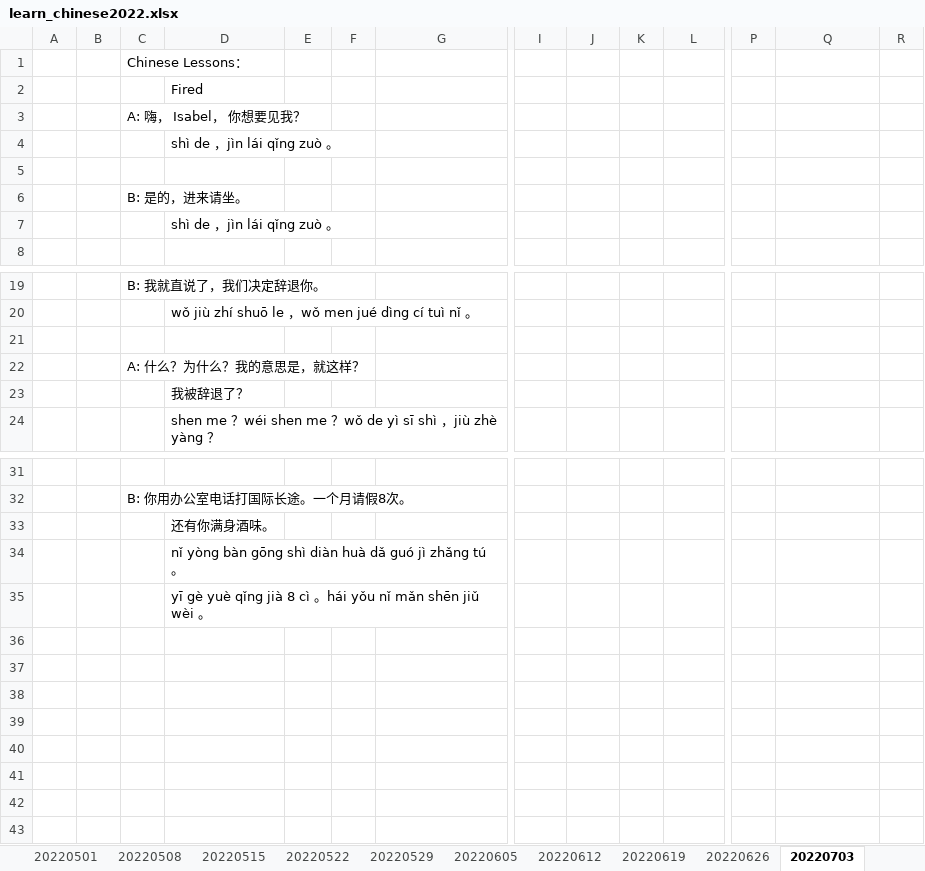
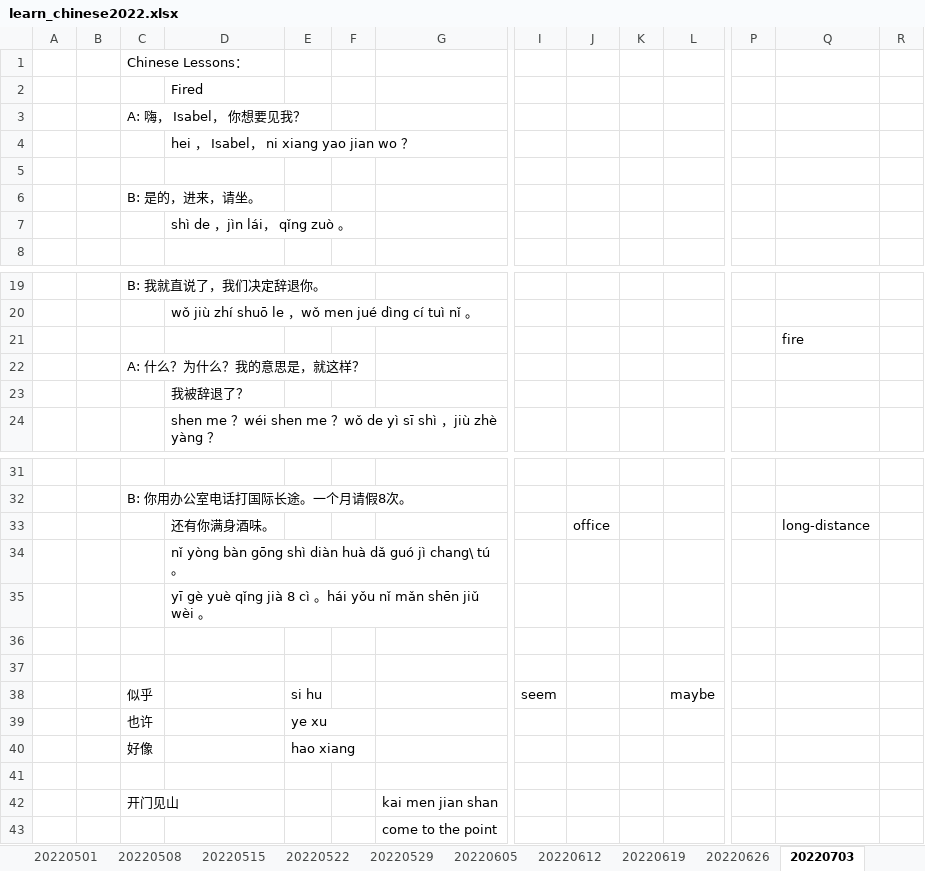
Before and after one commit to muyiziye/Chinese_lessons, an Excel workbook: learn_chinese2022.xlsx, sheet 20220703, drawn as a sheet; only a part is shown, gaps mark what is left out; values as stored, in another font and other column widths than the file's, no borders; rows hold the shown columns only; the diff names each change by its address in the sheet, - before the commit and + after, or states it on an @@ line.

Commit message:
[update]0703

```diff
--- a/learn_chinese2022.xlsx (sheet 20220703)
+++ b/learn_chinese2022.xlsx (sheet 20220703)
-D4: shì de ，jìn lái qǐng zuò 。
+D4: hei ， Isabel， ni xiang yao jian wo ？
-C6: B: 是的，进来请坐。
+C6: B: 是的，进来，请坐。
-D7: shì de ，jìn lái qǐng zuò 。
+D7: shì de ，jìn lái， qǐng zuò 。
-Q21: (empty)
+Q21: fire
-J33: (empty)
+J33: office
-Q33: (empty)
+Q33: long-distance
-D34: …guó jì zhǎng tú 。
+D34: …guó jì chang\ tú 。
+row 36: (empty)
+row 37: (empty)
+row 38:  |  | 似乎 |  | si hu |  |  | seem |  |  | maybe
+row 39:  |  | 也许 |  | ye xu
+row 40:  |  | 好像 |  | hao xiang
+row 41: (empty)
+row 42:  |  | 开门见山 |  |  |  | kai men jian shan
+row 43:  |  |  |  |  |  | come to the point
```
